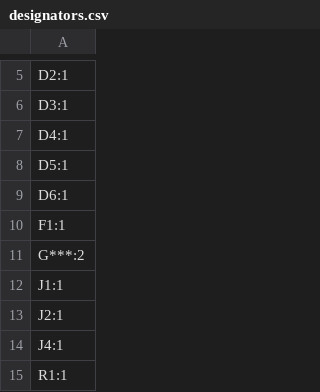
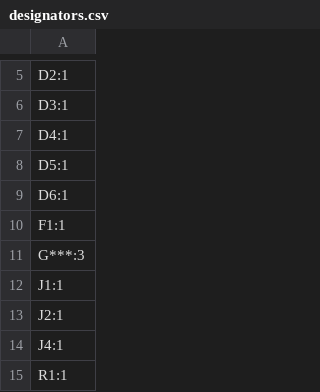
Before and after one commit to tokai-student-rocket-project/H-58-Avionics, a CSV file: Projects/KiCad/Modules/SensingModule/production/designators.csv, drawn as a sheet; only a part is shown, gaps mark what is left out.

```diff
--- a/Projects/KiCad/Modules/SensingModule/production/designators.csv
+++ b/Projects/KiCad/Modules/SensingModule/production/designators.csv
@@ -10,3 +10,3 @@ D6:1
 F1:1
-G***:2
+G***:3
 J1:1
```
Also changed, not shown: 18 other files.
